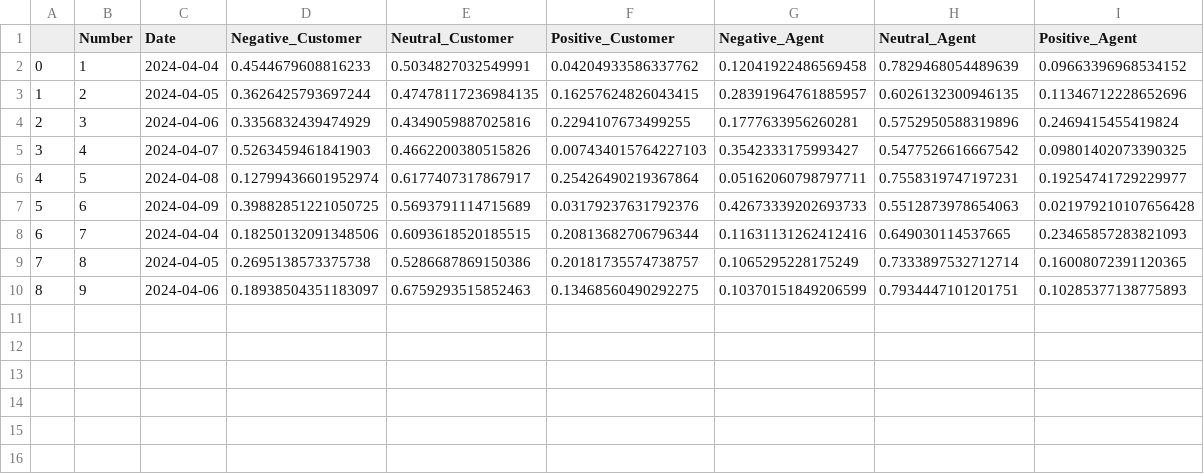
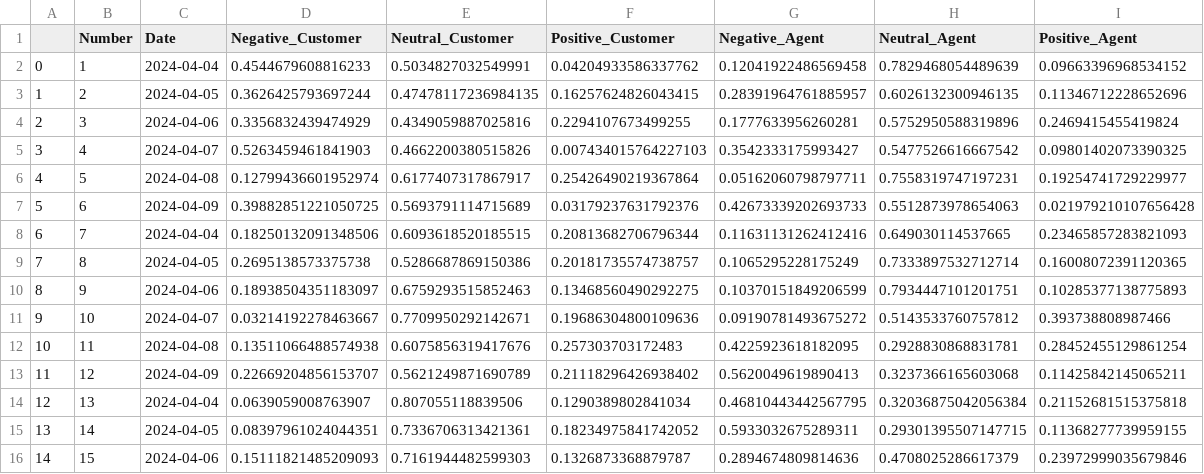
Before and after one commit to vdabro2/CustomerServiceAudioVisualization, a CSV file: satisfaction_data/avg_sentiments.csv, drawn as a sheet.

```diff
--- a/satisfaction_data/avg_sentiments.csv
+++ b/satisfaction_data/avg_sentiments.csv
@@ -10 +10,7 @@
 8,9,2024-04-06,0.18938504351183097,0.6759293515852463,0.13468560490292275,0.10370151849206599,0.7934447101201751,0.10285377138775893
+9,10,2024-04-07,0.03214192278463667,0.7709950292142671,0.19686304800109636,0.09190781493675272,0.5143533760757812,0.393738808987466
+10,11,2024-04-08,0.13511066488574938,0.6075856319417676,0.257303703172483,0.4225923618182095,0.2928830868831781,0.28452455129861254
+11,12,2024-04-09,0.22669204856153707,0.5621249871690789,0.21118296426938402,0.5620049619890413,0.3237366165603068,0.11425842145065211
+12,13,2024-04-04,0.0639059008763907,0.807055118839506,0.1290389802841034,0.46810443442567795,0.32036875042056384,0.21152681515375818
+13,14,2024-04-05,0.08397961024044351,0.7336706313421361,0.18234975841742052,0.5933032675289311,0.29301395507147715,0.11368277739959155
+14,15,2024-04-06,0.15111821485209093,0.7161944482599303,0.1326873368879787,0.2894674809814636,0.4708025286617379,0.23972999035679846
```
Also changed, not shown: satisfaction_data/improvement_rates.csv, 2 other files.
